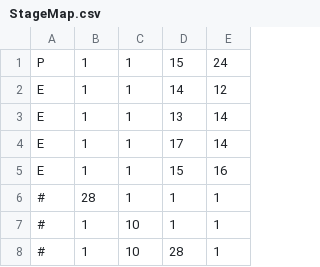
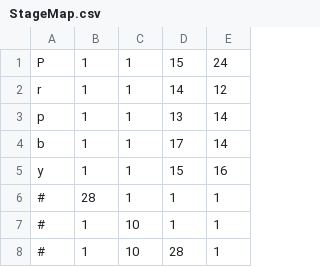
Before and after one commit to masahiko-1008/GameDevelopmmentApplication1, a CSV file: PacManProject/Develop/Resource/Map/StageMap.csv, drawn as a sheet; only a part is shown.

```diff
--- a/PacManProject/Develop/Resource/Map/StageMap.csv
+++ b/PacManProject/Develop/Resource/Map/StageMap.csv
@@ -1,6 +1,6 @@
 P,1,1,15,24
-E,1,1,14,12
-E,1,1,13,14
-E,1,1,17,14
-E,1,1,15,16
+r,1,1,14,12
+p,1,1,13,14
+b,1,1,17,14
+y,1,1,15,16
 #,28,1,1,1
```
Also changed, not shown: 14 other files.
